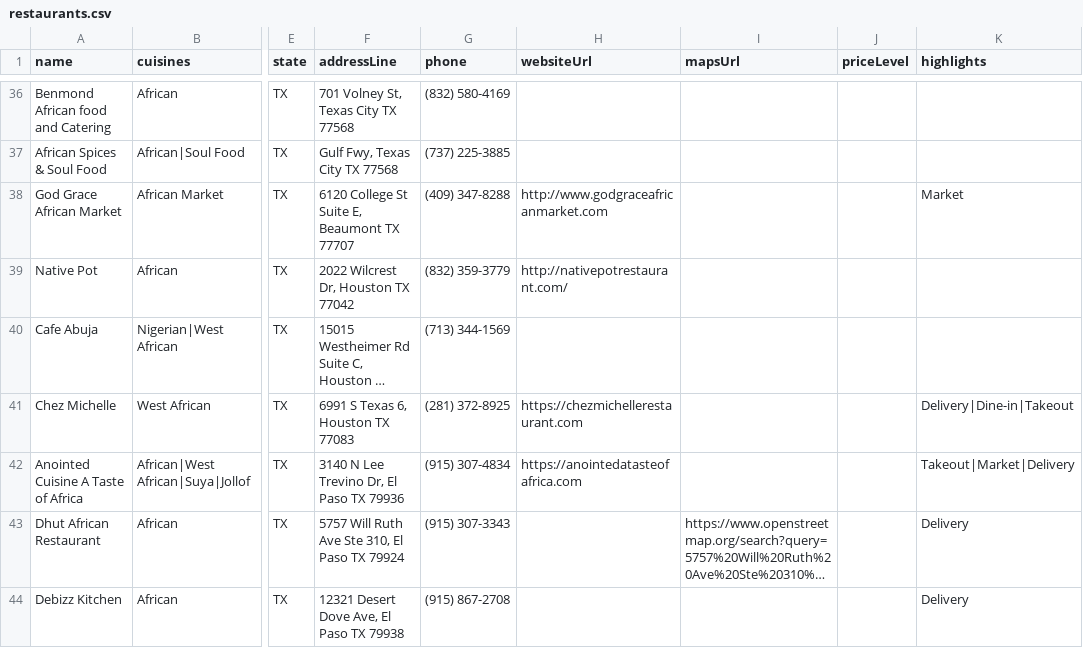
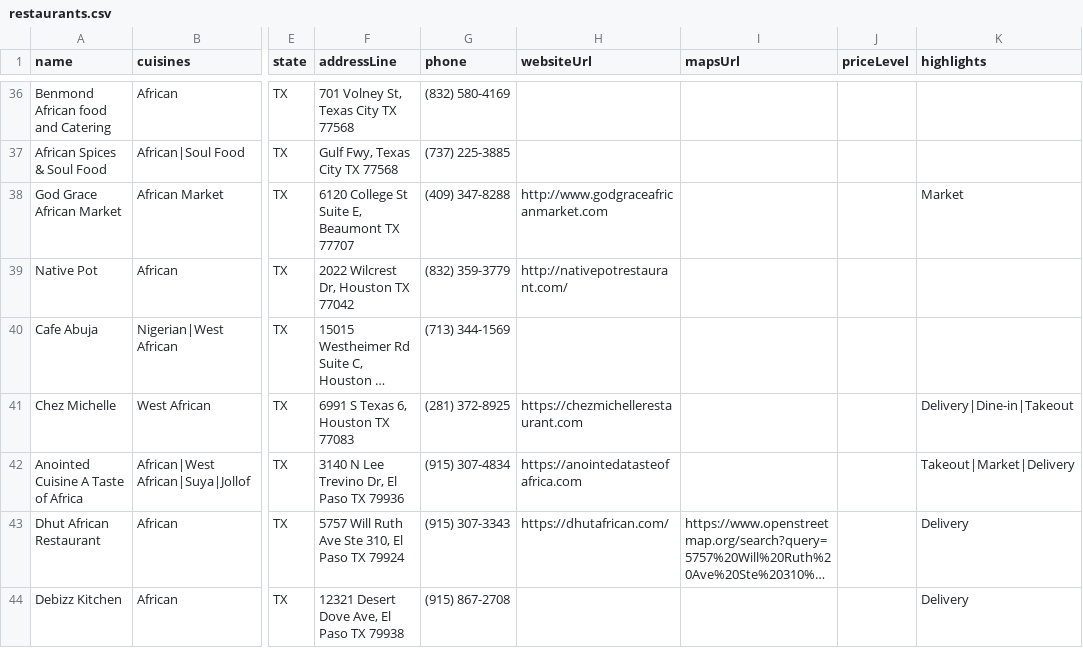
Before and after one commit to oobaretin/realtasteofafrica, a CSV file: realtasteofafrica/data/restaurants.csv, drawn as a sheet; only a part is shown, gaps mark what is left out; long unchanged cells end in …; the diff covers the shown part only; the diff names each change by its address in the sheet, - before the commit and + after, or states it on an @@ line.

```diff
--- a/realtasteofafrica/data/restaurants.csv
+++ b/realtasteofafrica/data/restaurants.csv
-H43 (websiteUrl): (empty)
+H43 (websiteUrl): https://dhutafrican.com/
```
Also changed, not shown: 15 added rows and 13 edited cells elsewhere in this file, 1 other file.
